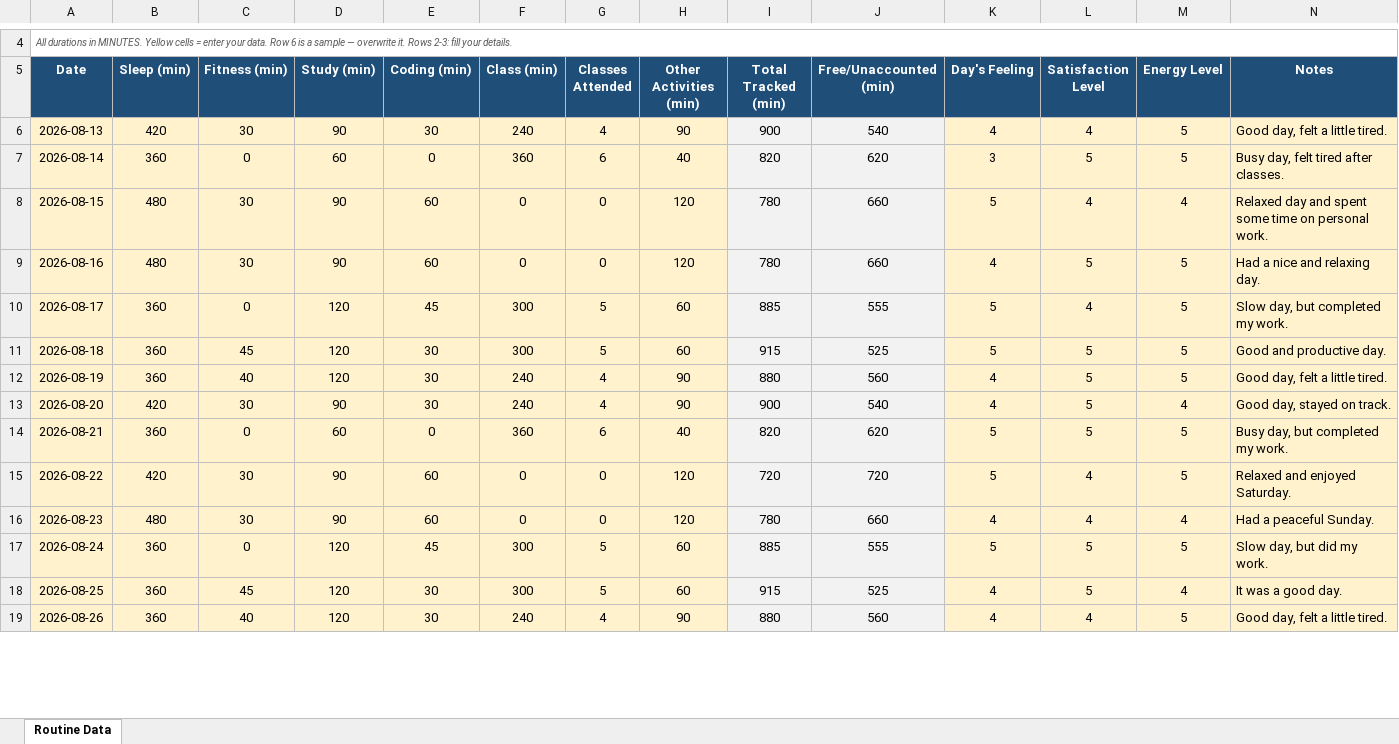
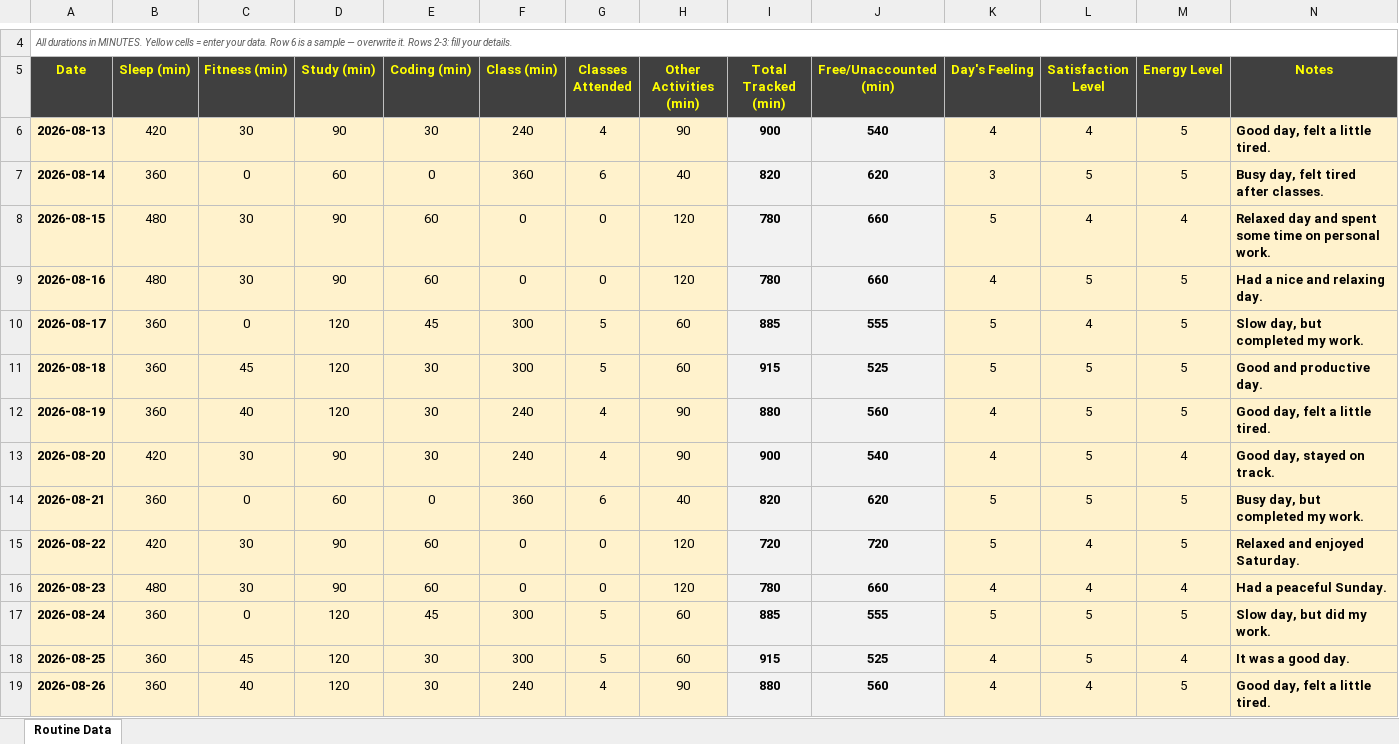
Before and after one commit to GirishJetty/LPU-PYTHON, an Excel workbook: Python Daily Workflow Stats.xlsx, sheet Routine Data, drawn as a sheet; only a part is shown, gaps mark what is left out; values as stored, in another font and other column widths than the file's, no borders; the diff covers the shown part only; the diff names each change by its address in the sheet, - before the commit and + after, or states it on an @@ line.

```diff
--- a/Python Daily Workflow Stats.xlsx (sheet Routine Data)
+++ b/Python Daily Workflow Stats.xlsx (sheet Routine Data)
@@ A5:N5 fill: #1F4E79 → #404040, text colour: #FFFFFF → #FFFF00 @@
-A6:A19 bold: off
+A6:A19 bold: on
-I6:J19 bold: off
+I6:J19 bold: on
-N6:N19 bold: off
+N6:N19 bold: on
```
Also changed, not shown: cell formats elsewhere in this sheet, 1 other file.
